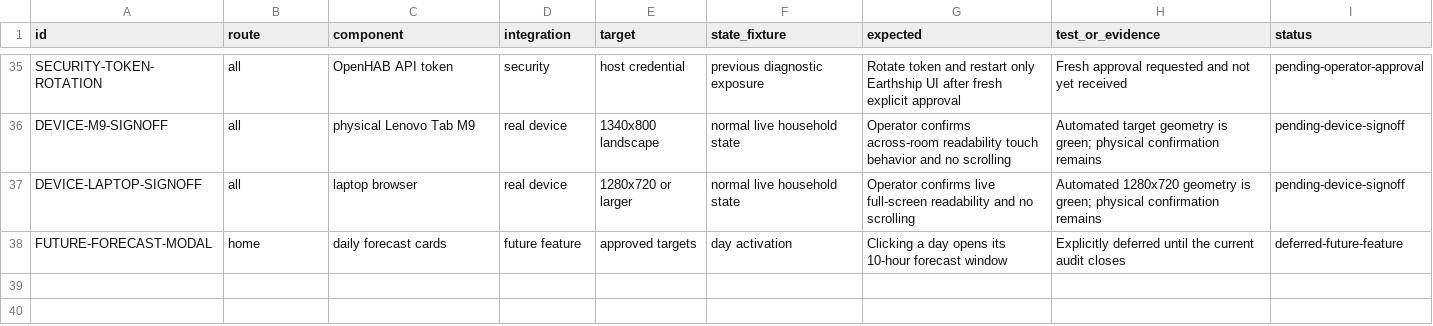
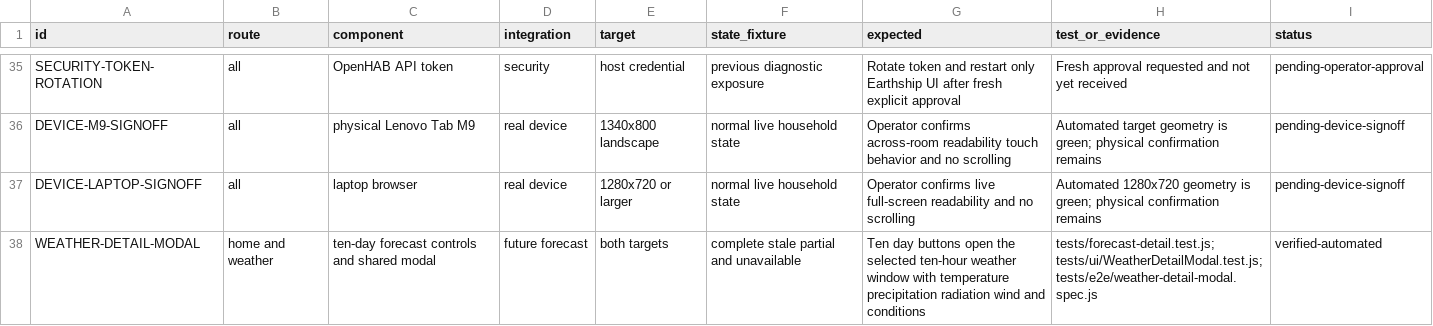
Before and after one commit to santyr/earthship-ui, a CSV file: docs/qa/ui-audit-matrix.csv, drawn as a sheet; only a part is shown, gaps mark what is left out.

Commit message:
test: verify ten-day weather modals

```diff
--- a/docs/qa/ui-audit-matrix.csv
+++ b/docs/qa/ui-audit-matrix.csv
@@ -37,2 +37,2 @@ DEVICE-M9-SIGNOFF,all,physical Lenovo Tab M9,real device,1340x800 landscape,norm
 DEVICE-LAPTOP-SIGNOFF,all,laptop browser,real device,1280x720 or larger,normal live household state,Operator confirms live full-screen readability and no scrolling,Automated 1280x720 geometry is green; physical confirmation remains,pending-device-signoff
-FUTURE-FORECAST-MODAL,home,daily forecast cards,future feature,approved targets,day activation,Clicking a day opens its 10-hour forecast window,Explicitly deferred until the current audit closes,deferred-future-feature
+WEATHER-DETAIL-MODAL,home and weather,ten-day forecast controls and shared modal,future forecast,both targets,complete stale partial and unavailable,Ten day buttons open the selected ten-hour weather window with temperature precipitation radiation wind and conditions,tests/forecast-detail.test.js; tests/ui/WeatherDetailModal.test.js; tests/e2e/weather-detail-modal.spec.js,verified-automated
```
Also changed, not shown: 2 other files.
